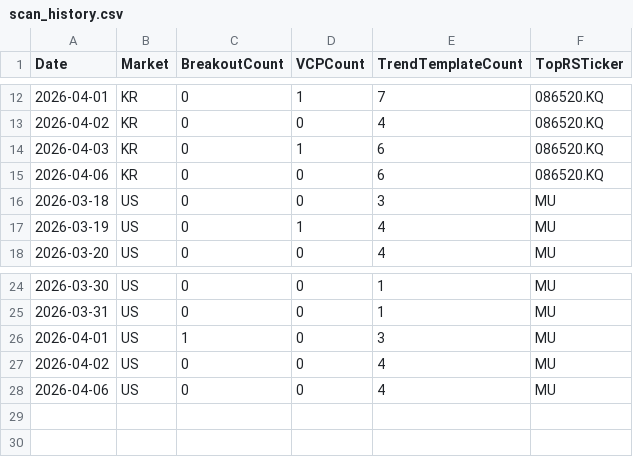
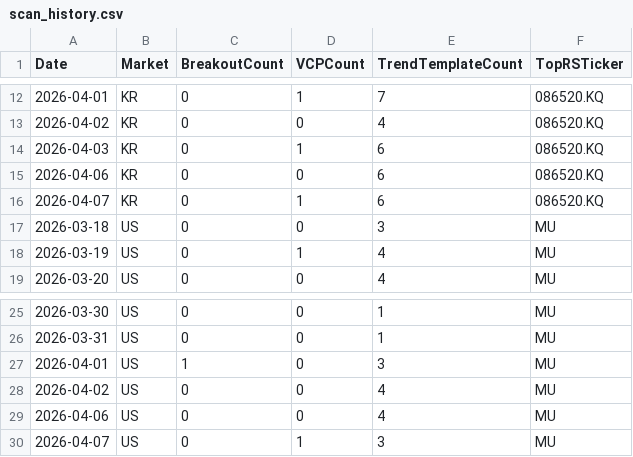
Before and after one commit to hkmoon/mark, a CSV file: report_history/scan_history.csv, drawn as a sheet; only a part is shown, gaps mark what is left out; the diff names each change by its address in the sheet, - before the commit and + after, or states it on an @@ line.

```diff
--- a/report_history/scan_history.csv
+++ b/report_history/scan_history.csv
+row 16: 2026-04-07 | KR | 0 | 1 | 6 | 086520.KQ
+row 30: 2026-04-07 | US | 0 | 1 | 3 | MU
```
